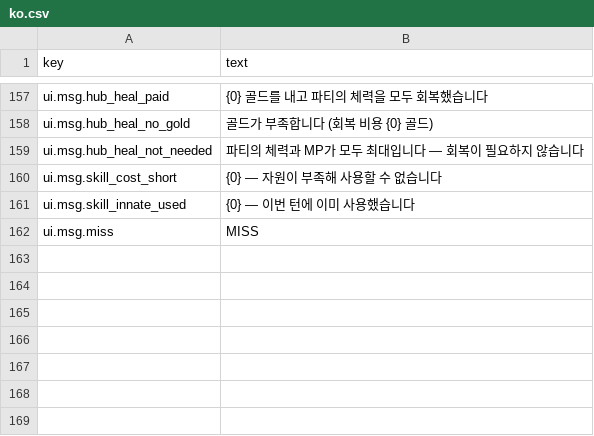
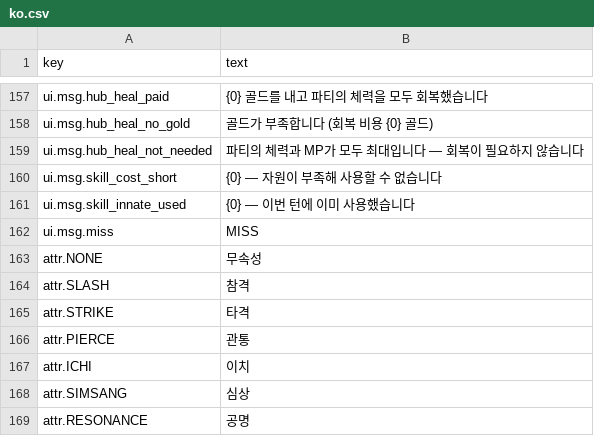
Before and after one commit to garrdip/BlackOcean, a CSV file: Assets/Resources/Language/ko.csv, drawn as a sheet; only a part is shown, gaps mark what is left out; the diff names each change by its address in the sheet, - before the commit and + after, or states it on an @@ line.

```diff
--- a/Assets/Resources/Language/ko.csv
+++ b/Assets/Resources/Language/ko.csv
+row 163: attr.NONE | 무속성
+row 164: attr.SLASH | 참격
+row 165: attr.STRIKE | 타격
+row 166: attr.PIERCE | 관통
+row 167: attr.ICHI | 이치
+row 168: attr.SIMSANG | 심상
+row 169: attr.RESONANCE | 공명
```
Also changed, not shown: Assets/Resources/DB/BalanceDB.csv, Assets/Resources/DB/CharacterStatDB.csv, 17 other files.
